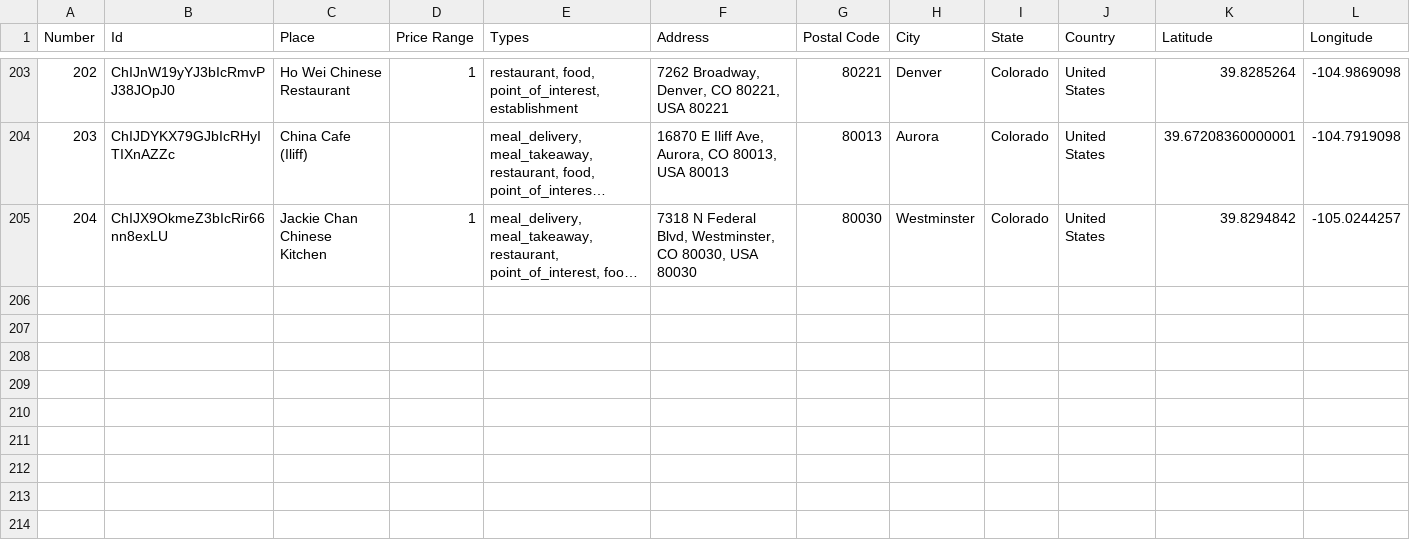
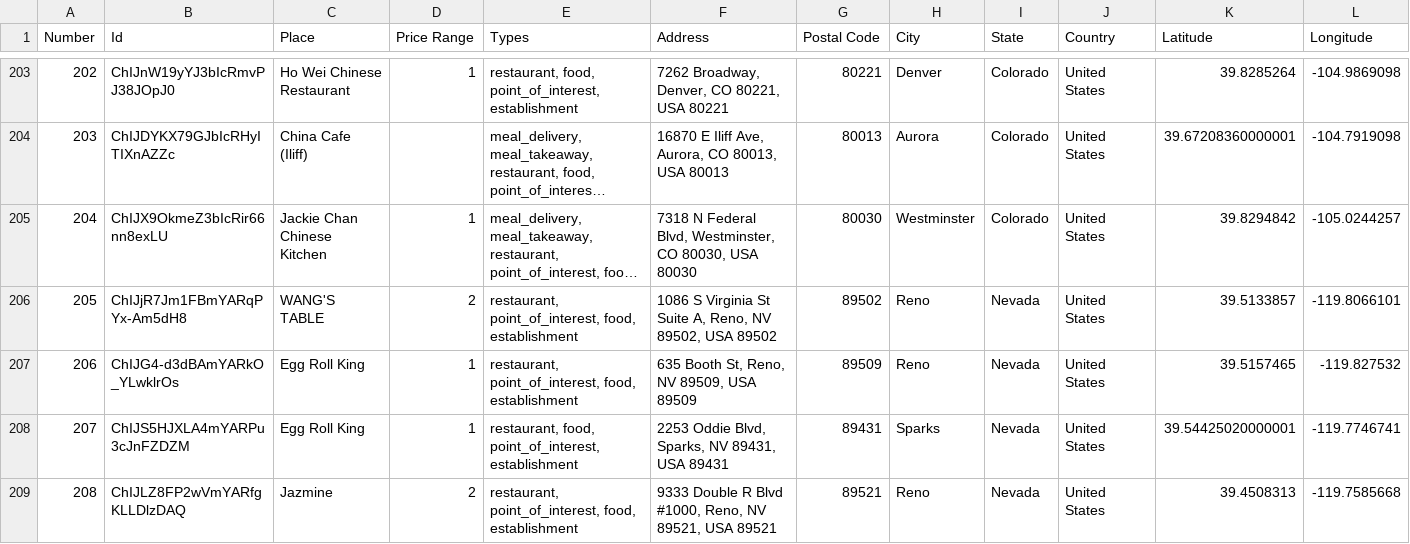
Before and after one commit to ireilly-reilly/JourneyGenius, a CSV file: journey-genius-data-scraping/restaurant_data.csv, drawn as a sheet; only a part is shown, gaps mark what is left out; long unchanged cells end in …; the diff names each change by its address in the sheet, - before the commit and + after, or states it on an @@ line.

```diff
--- a/journey-genius-data-scraping/restaurant_data.csv
+++ b/journey-genius-data-scraping/restaurant_data.csv
+row 206: 205 | ChIJjR7Jm1FBmYARqPYx-Am5dH8 | WANG'S TABLE | 2 | restaurant, point_of_interest, food, establishment | 1086 S Virginia St Suite A, Reno, NV 89502, USA 89502 | 89502 | Reno | Nevada | United States | 39.5133857 | -119.8066101
+row 207: 206 | ChIJG4-d3dBAmYARkO_YLwklrOs | Egg Roll King | 1 | restaurant, point_of_interest, food, establishment | 635 Booth St, Reno, NV 89509, USA 89509 | 89509 | Reno | Nevada | United States | 39.5157465 | -119.827532
+row 208: 207 | ChIJS5HJXLA4mYARPu3cJnFZDZM | Egg Roll King | 1 | restaurant, food, point_of_interest, establishment | 2253 Oddie Blvd, Sparks, NV 89431, USA 89431 | 89431 | Sparks | Nevada | United States | 39.54425020000001 | -119.7746741
+row 209: 208 | ChIJLZ8FP2wVmYARfgKLLDlzDAQ | Jazmine | 2 | restaurant, point_of_interest, food, establishment | 9333 Double R Blvd #1000, Reno, NV 89521, USA 89521 | 89521 | Reno | Nevada | United States | 39.4508313 | -119.7585668
```
Also changed, not shown: 3 other files.
